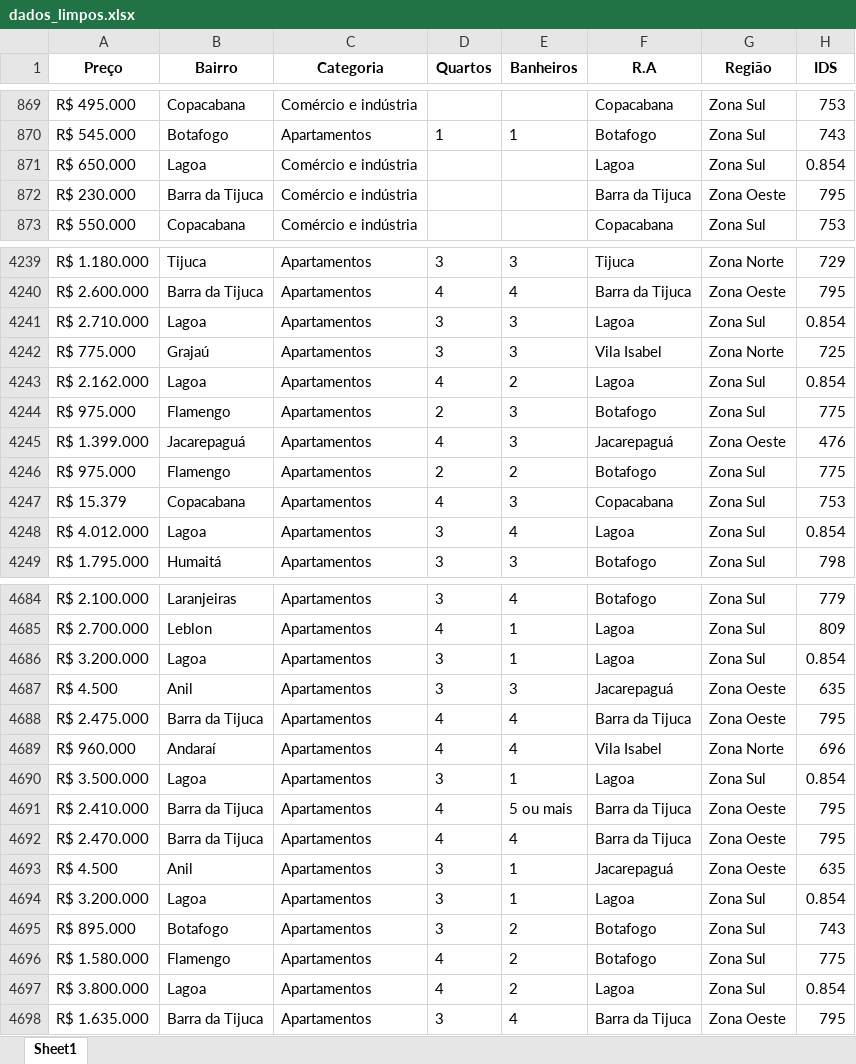
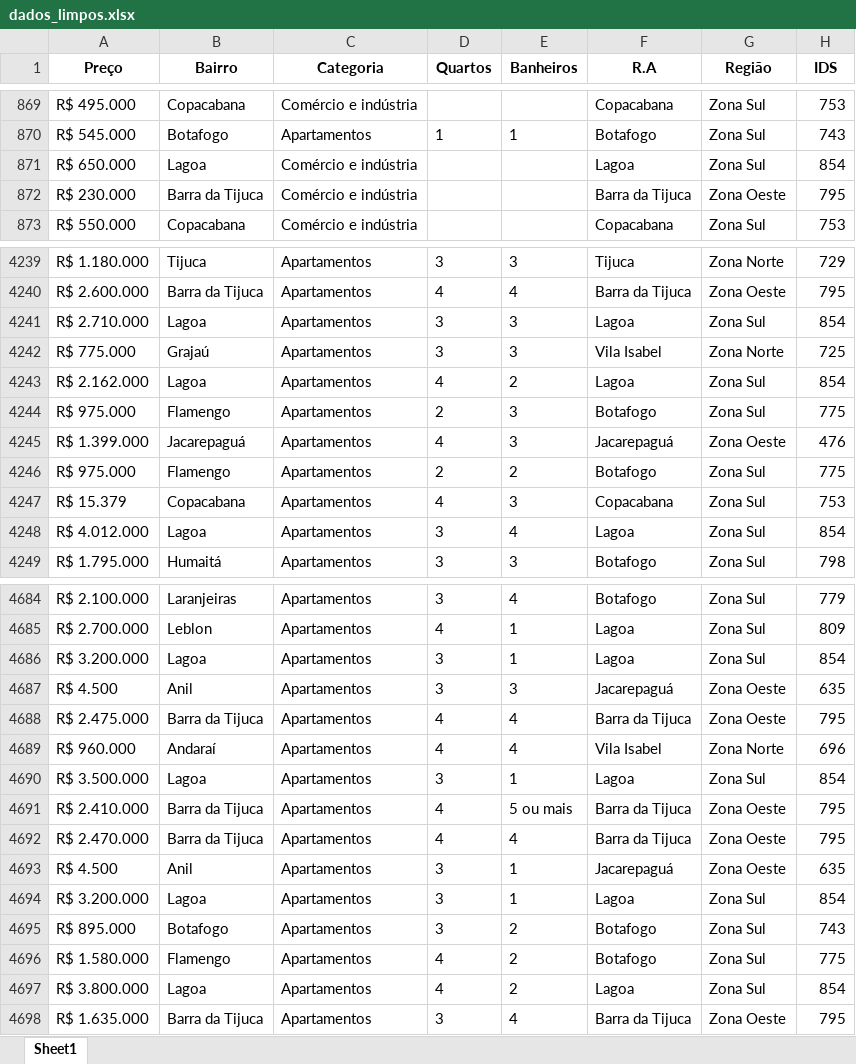
Before and after one commit to ruanfr1/DataCleaning-Dados-OLX, an Excel workbook: dados_limpos.xlsx, sheet Sheet1, drawn as a sheet; only a part is shown, gaps mark what is left out; values as stored, in another font and other column widths than the file's, no borders; the diff covers the shown part only; the diff names each change by its address in the sheet, - before the commit and + after, or states it on an @@ line.

```diff
--- a/dados_limpos.xlsx (sheet Sheet1)
+++ b/dados_limpos.xlsx (sheet Sheet1)
-H871 (IDS): 0.854
+H871 (IDS): 854
-H4241 (IDS): 0.854
+H4241 (IDS): 854
-H4243 (IDS): 0.854
+H4243 (IDS): 854
-H4248 (IDS): 0.854
+H4248 (IDS): 854
-H4686 (IDS): 0.854
+H4686 (IDS): 854
-H4690 (IDS): 0.854
+H4690 (IDS): 854
-H4694 (IDS): 0.854
+H4694 (IDS): 854
-H4697 (IDS): 0.854
+H4697 (IDS): 854
```
Also changed, not shown: 93 edited cells elsewhere in this sheet.
